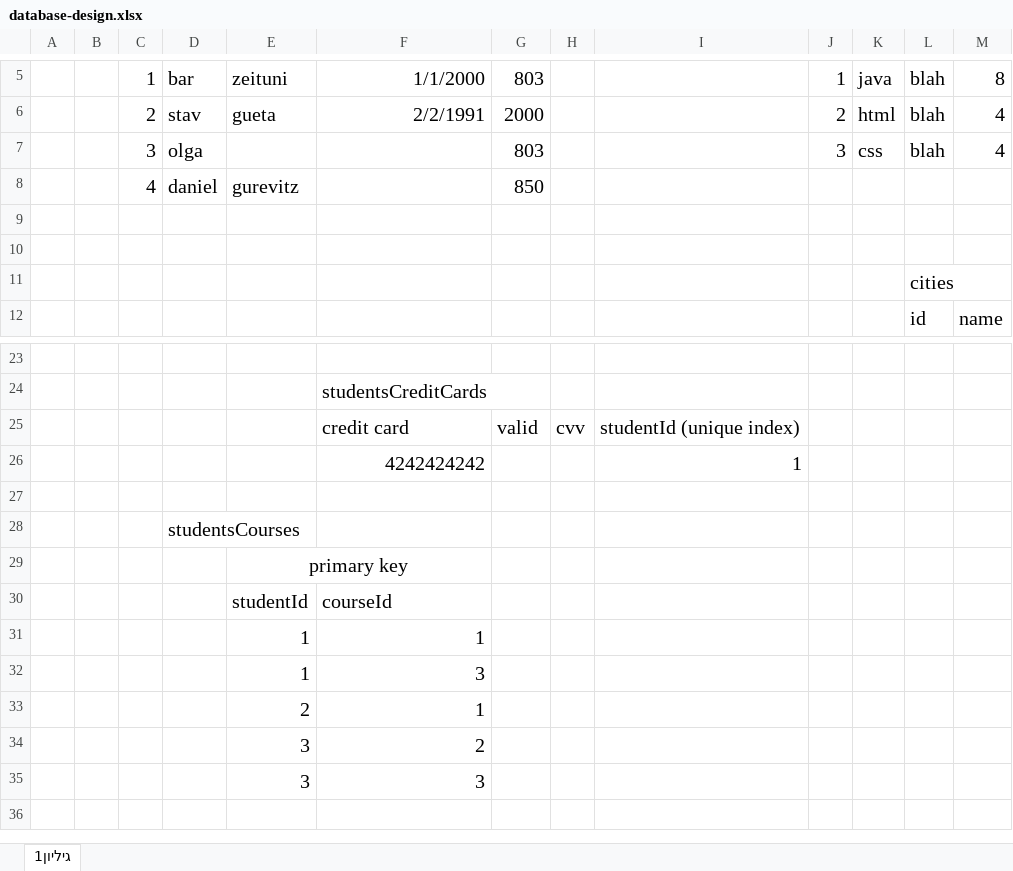
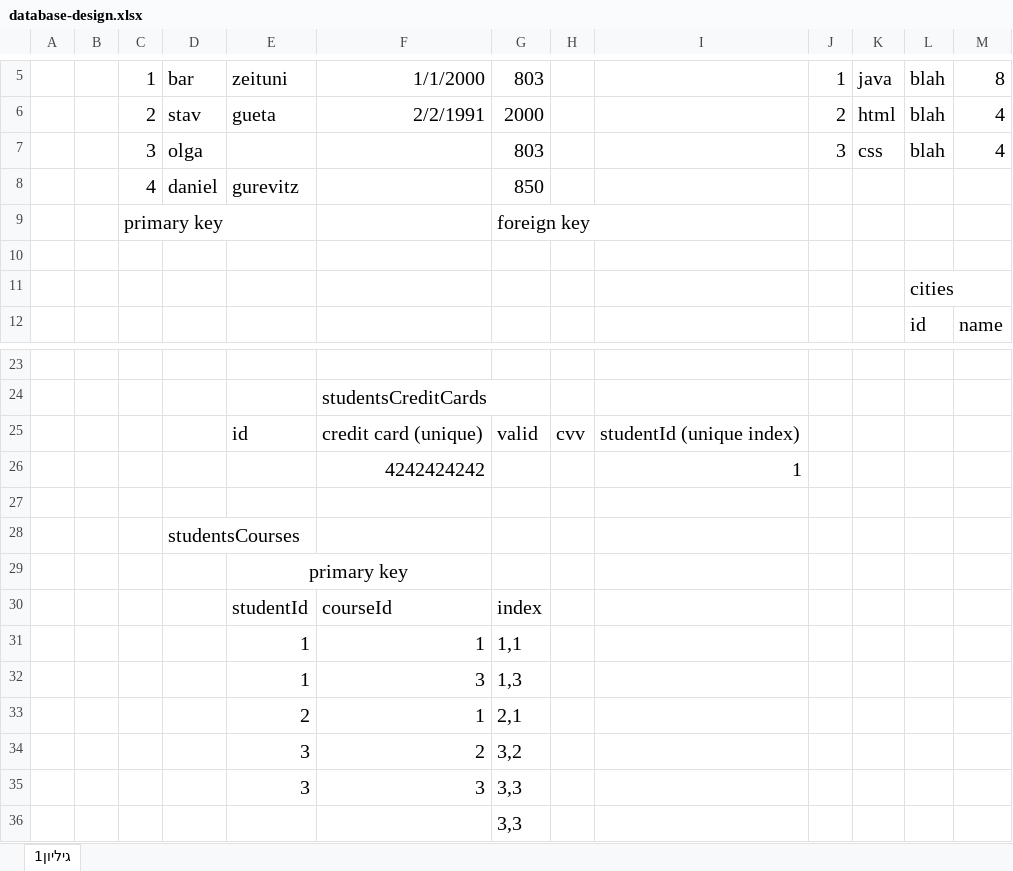
Before and after one commit to shaharsol/jb-fullstack-458-47, an Excel workbook: 2024-01-11-sql-design-select/docs/database-design.xlsx, sheet גיליון1, drawn as a sheet; only a part is shown, gaps mark what is left out; values as stored, in another font and other column widths than the file's, no borders; the diff names each change by its address in the sheet, - before the commit and + after, or states it on an @@ line.

```diff
--- a/2024-01-11-sql-design-select/docs/database-design.xlsx (sheet גיליון1)
+++ b/2024-01-11-sql-design-select/docs/database-design.xlsx (sheet גיליון1)
-row 9: (empty)
+row 9:  |  | primary key |  |  |  | foreign key
-E25: (empty)
+E25: id
-F25: credit card
+F25: credit card (unique)
-G30: (empty)
+G30: index
-G31: (empty)
+G31: 1,1
-G32: (empty)
+G32: 1,3
-G33: (empty)
+G33: 2,1
-G34: (empty)
+G34: 3,2
-G35: (empty)
+G35: 3,3
+row 36:  |  |  |  |  |  | 3,3
```
Also changed, not shown: 6 other files.
